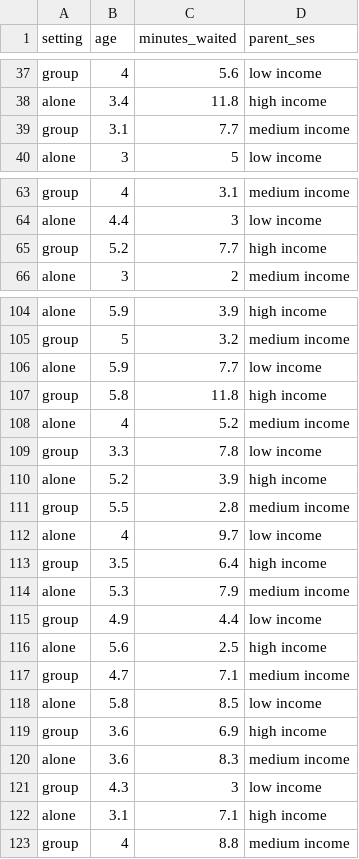
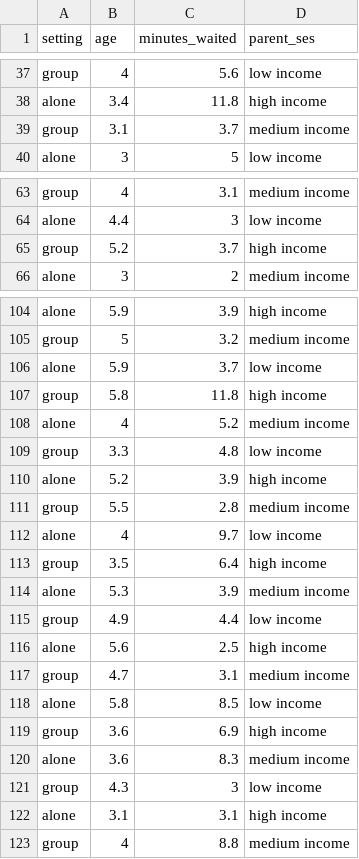
Before and after one commit to RohrbaTo/intro_data_viz, a CSV file: marshmallow.csv, drawn as a sheet; only a part is shown, gaps mark what is left out; the diff covers the shown part only.

Commit message:
Update marshmallow.csv

```diff
--- a/marshmallow.csv
+++ b/marshmallow.csv
@@ -38,3 +38,3 @@ group;4;5.6;low income
 alone;3.4;11.8;high income
-group;3.1;7.7;medium income
+group;3.1;3.7;medium income
 alone;3;5;low income
@@ -64,3 +64,3 @@ group;4;3.1;medium income
 alone;4.4;3;low income
-group;5.2;7.7;high income
+group;5.2;3.7;high income
 alone;3;2;medium income
@@ -105,6 +105,6 @@ alone;5.9;3.9;high income
 group;5;3.2;medium income
-alone;5.9;7.7;low income
+alone;5.9;3.7;low income
 group;5.8;11.8;high income
 alone;4;5.2;medium income
-group;3.3;7.8;low income
+group;3.3;4.8;low income
 alone;5.2;3.9;high income
@@ -113,6 +113,6 @@ alone;4;9.7;low income
 group;3.5;6.4;high income
-alone;5.3;7.9;medium income
+alone;5.3;3.9;medium income
 group;4.9;4.4;low income
 alone;5.6;2.5;high income
-group;4.7;7.1;medium income
+group;4.7;3.1;medium income
 alone;5.8;8.5;low income
@@ -121,3 +121,3 @@ alone;3.6;8.3;medium income
 group;4.3;3;low income
-alone;3.1;7.1;high income
+alone;3.1;3.1;high income
 group;4;8.8;medium income
```
Also changed, not shown: 4 edited cells elsewhere in this file.
